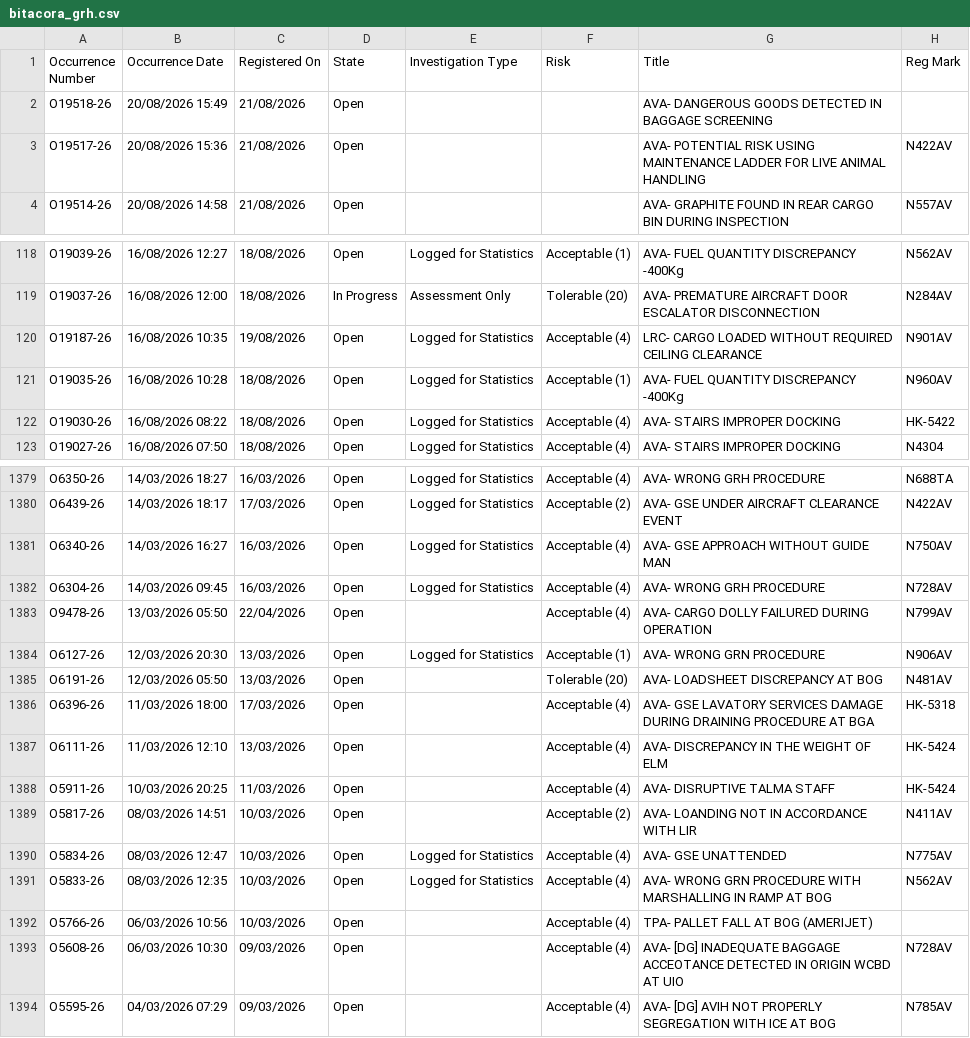
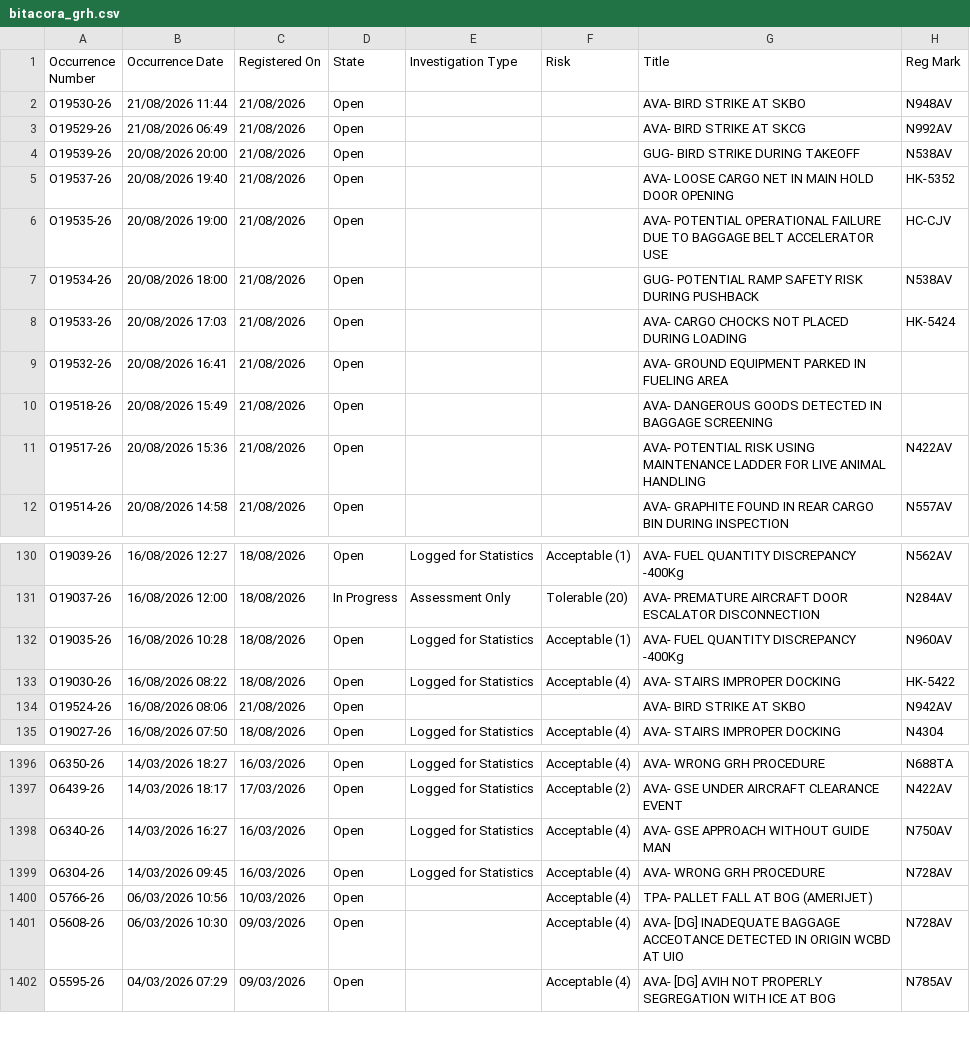
Before and after one commit to luibernip/segops, a CSV file: bitacora_grh.csv, drawn as a sheet; only a part is shown, gaps mark what is left out; removed rows and columns are numbered as before the commit, all else as after; the diff covers the shown part only; the diff names each change by its address in the sheet, - before the commit and + after, or states it on an @@ line.

```diff
--- a/bitacora_grh.csv
+++ b/bitacora_grh.csv
+row 2: O19530-26 | 21/08/2026 11:44 | 21/08/2026 | Open |  |  | AVA- BIRD STRIKE AT SKBO | N948AV
+row 3: O19529-26 | 21/08/2026 06:49 | 21/08/2026 | Open |  |  | AVA- BIRD STRIKE AT SKCG | N992AV
+row 4: O19539-26 | 20/08/2026 20:00 | 21/08/2026 | Open |  |  | GUG- BIRD STRIKE DURING TAKEOFF | N538AV
+row 5: O19537-26 | 20/08/2026 19:40 | 21/08/2026 | Open |  |  | AVA- LOOSE CARGO NET IN MAIN HOLD DOOR OPENING | HK-5352
+row 6: O19535-26 | 20/08/2026 19:00 | 21/08/2026 | Open |  |  | AVA- POTENTIAL OPERATIONAL FAILURE DUE TO BAGGAGE BELT ACCELERATOR USE | HC-CJV
+row 7: O19534-26 | 20/08/2026 18:00 | 21/08/2026 | Open |  |  | GUG- POTENTIAL RAMP SAFETY RISK DURING PUSHBACK | N538AV
+row 8: O19533-26 | 20/08/2026 17:03 | 21/08/2026 | Open |  |  | AVA- CARGO CHOCKS NOT PLACED DURING LOADING | HK-5424
+row 9: O19532-26 | 20/08/2026 16:41 | 21/08/2026 | Open |  |  | AVA- GROUND EQUIPMENT PARKED IN FUELING AREA
-row 120: O19187-26 | 16/08/2026 10:35 | 19/08/2026 | Open | Logged for Statistics | Acceptable (4) | LRC- CARGO LOADED WITHOUT REQUIRED CEILING CLEARANCE | N901AV
+row 134: O19524-26 | 16/08/2026 08:06 | 21/08/2026 | Open |  |  | AVA- BIRD STRIKE AT SKBO | N942AV
-row 1383: O9478-26 | 13/03/2026 05:50 | 22/04/2026 | Open |  | Acceptable (4) | AVA- CARGO DOLLY FAILURED DURING OPERATION | N799AV
-row 1384: O6127-26 | 12/03/2026 20:30 | 13/03/2026 | Open | Logged for Statistics | Acceptable (1) | AVA- WRONG GRN PROCEDURE | N906AV
-row 1385: O6191-26 | 12/03/2026 05:50 | 13/03/2026 | Open |  | Tolerable (20) | AVA- LOADSHEET DISCREPANCY AT BOG | N481AV
-row 1386: O6396-26 | 11/03/2026 18:00 | 17/03/2026 | Open |  | Acceptable (4) | AVA- GSE LAVATORY SERVICES DAMAGE DURING DRAINING PROCEDURE AT BGA | HK-5318
-row 1387: O6111-26 | 11/03/2026 12:10 | 13/03/2026 | Open |  | Acceptable (4) | AVA- DISCREPANCY IN THE WEIGHT OF ELM | HK-5424
-row 1388: O5911-26 | 10/03/2026 20:25 | 11/03/2026 | Open |  | Acceptable (4) | AVA- DISRUPTIVE TALMA STAFF | HK-5424
-row 1389: O5817-26 | 08/03/2026 14:51 | 10/03/2026 | Open |  | Acceptable (2) | AVA- LOANDING NOT IN ACCORDANCE WITH LIR | N411AV
-row 1390: O5834-26 | 08/03/2026 12:47 | 10/03/2026 | Open | Logged for Statistics | Acceptable (4) | AVA- GSE UNATTENDED | N775AV
-row 1391: O5833-26 | 08/03/2026 12:35 | 10/03/2026 | Open | Logged for Statistics | Acceptable (4) | AVA- WRONG GRN PROCEDURE WITH MARSHALLING IN RAMP AT BOG | N562AV
```
Also changed, not shown: 9 added rows and 17 edited cells elsewhere in this file, bitacora_cbn.csv, bitacora_cbn_real.csv, 5 other files.
